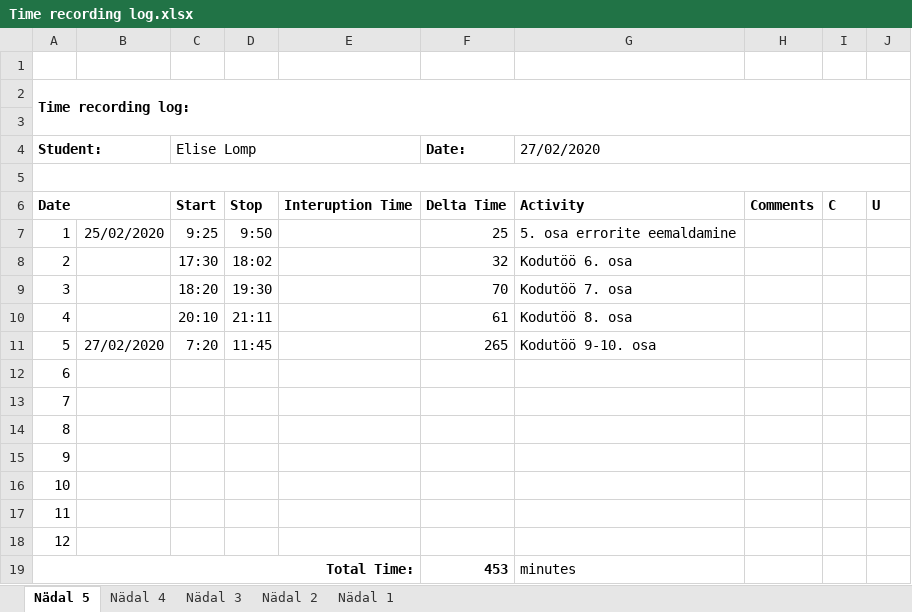
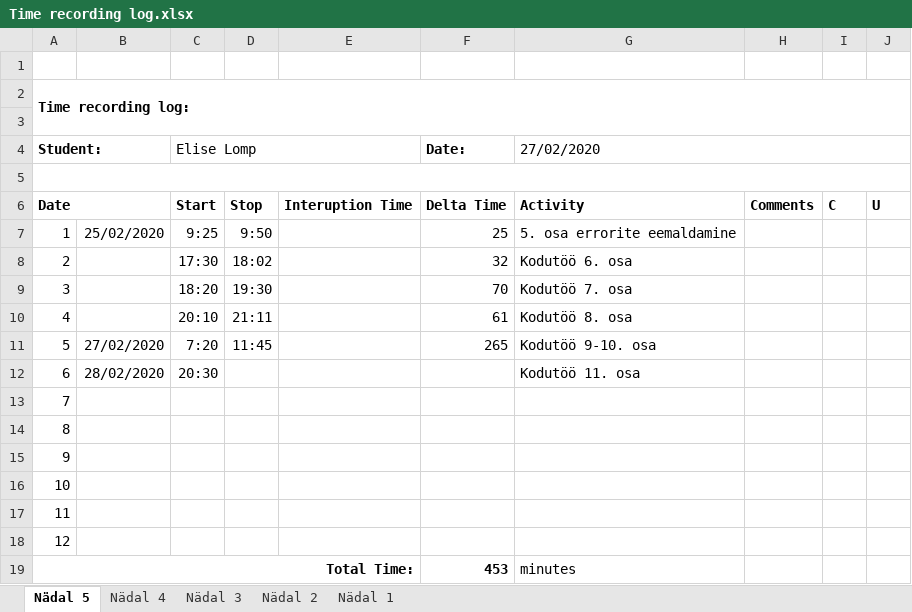
Before and after one commit to ellomp/Abc-uus, an Excel workbook: Time recording log.xlsx, sheet Nädal 5, drawn as a sheet; values as stored, in another font and other column widths than the file's, no borders; the diff names each change by its address in the sheet, - before the commit and + after, or states it on an @@ line.

```diff
--- a/Time recording log.xlsx (sheet Nädal 5)
+++ b/Time recording log.xlsx (sheet Nädal 5)
-B12: (empty)
+B12: 28/02/2020
-C12 (Elise Lomp): (empty)
+C12 (Elise Lomp): 20:30
-G12 (27/02/2020): (empty)
+G12 (27/02/2020): Kodutöö 11. osa
```
Also changed, not shown: 30 other files.
